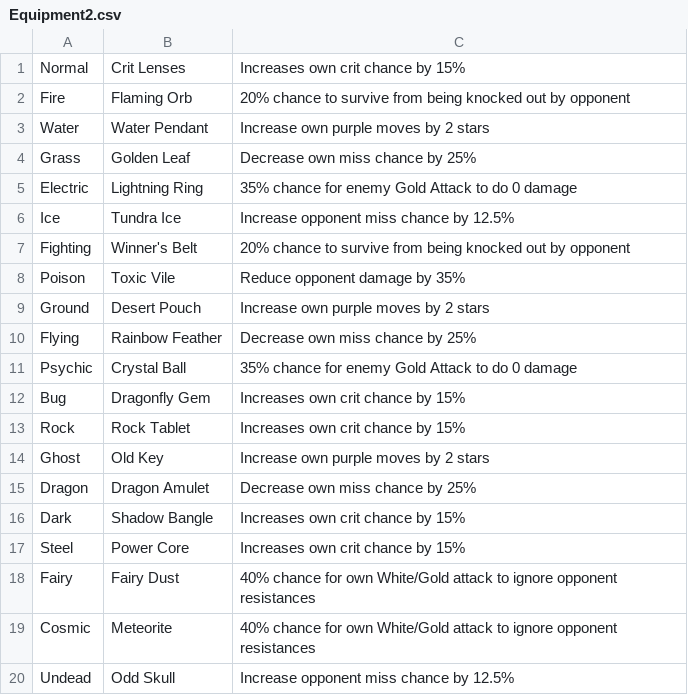
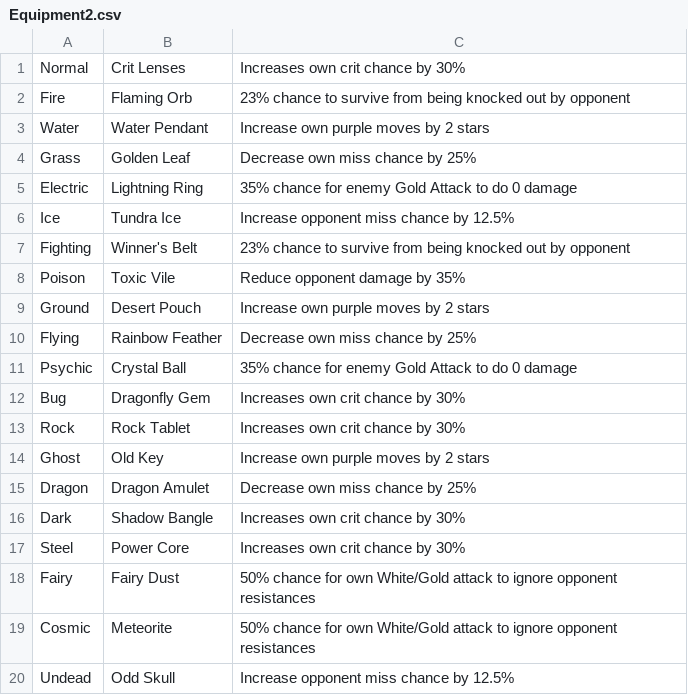
Before and after one commit to Gen3Games/Zerpmon-Discord-Bot, a CSV file: static/Equipment2.csv, drawn as a sheet.

```diff
--- a/static/Equipment2.csv
+++ b/static/Equipment2.csv
@@ -1,3 +1,3 @@
-Normal,Crit Lenses,Increases own crit chance by 15%
-Fire,Flaming Orb,20% chance to survive from being knocked out by opponent
+Normal,Crit Lenses,Increases own crit chance by 30%
+Fire,Flaming Orb,23% chance to survive from being knocked out by opponent
 Water,Water Pendant,Increase own purple moves by 2 stars
@@ -6,3 +6,3 @@ Electric,Lightning Ring,35% chance for enemy Gold Attack to do 0 damage
 Ice,Tundra Ice,Increase opponent miss chance by 12.5%
-Fighting,Winner's Belt,20% chance to survive from being knocked out by opponent
+Fighting,Winner's Belt,23% chance to survive from being knocked out by opponent
 Poison,Toxic Vile,Reduce opponent damage by 35%
@@ -11,10 +11,10 @@ Flying,Rainbow Feather,Decrease own miss chance by 25%
 Psychic,Crystal Ball,35% chance for enemy Gold Attack to do 0 damage
-Bug,Dragonfly Gem,Increases own crit chance by 15%
-Rock,Rock Tablet,Increases own crit chance by 15%
+Bug,Dragonfly Gem,Increases own crit chance by 30%
+Rock,Rock Tablet,Increases own crit chance by 30%
 Ghost,Old Key,Increase own purple moves by 2 stars
 Dragon,Dragon Amulet,Decrease own miss chance by 25%
-Dark,Shadow Bangle,Increases own crit chance by 15%
-Steel,Power Core,Increases own crit chance by 15%
-Fairy,Fairy Dust,40% chance for own White/Gold attack to ignore opponent resistances
-Cosmic,Meteorite,40% chance for own White/Gold attack to ignore opponent resistances
+Dark,Shadow Bangle,Increases own crit chance by 30%
+Steel,Power Core,Increases own crit chance by 30%
+Fairy,Fairy Dust,50% chance for own White/Gold attack to ignore opponent resistances
+Cosmic,Meteorite,50% chance for own White/Gold attack to ignore opponent resistances
 Undead,Odd Skull,Increase opponent miss chance by 12.5%
```
Also changed, not shown: 13 other files.
